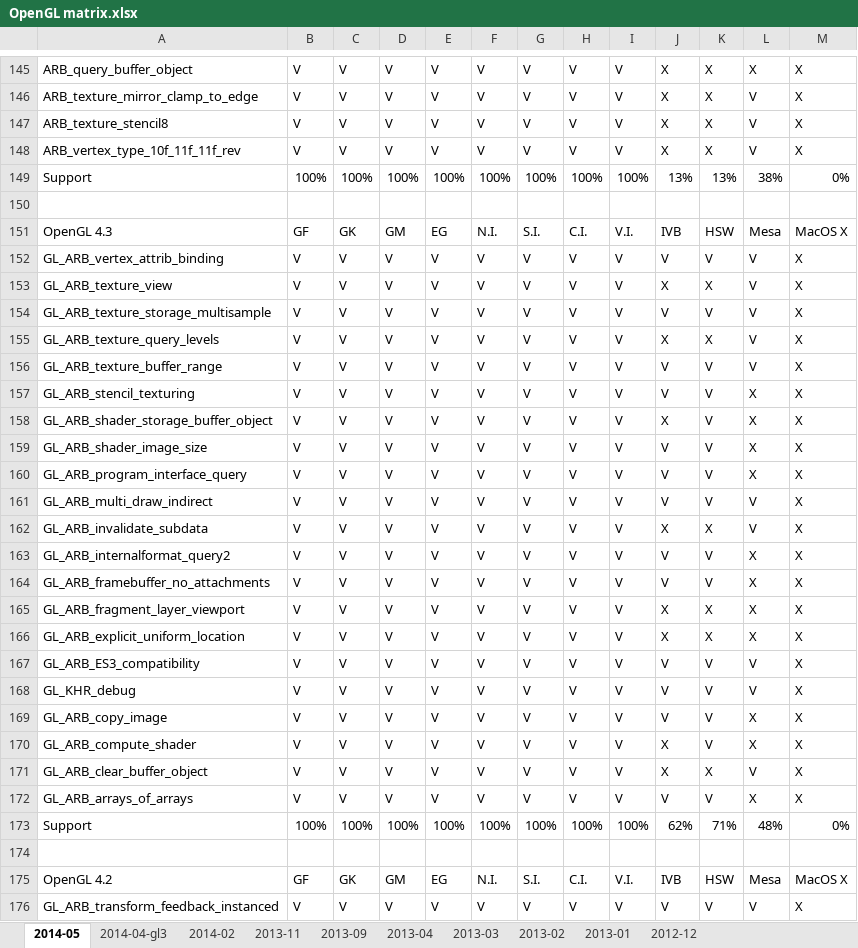
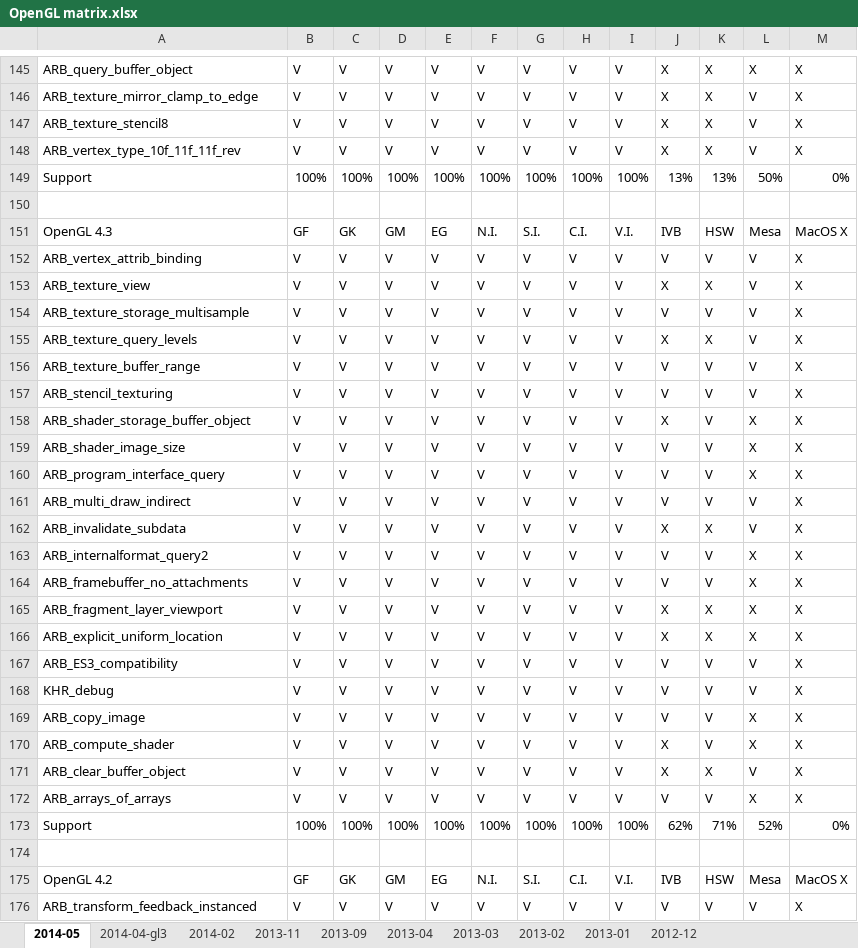
Before and after one commit to g-truc/website, an Excel workbook: doc/OpenGL matrix.xlsx, sheet 2014-05, drawn as a sheet; only a part is shown, gaps mark what is left out; values as stored, in another font and other column widths than the file's, no cell formats; charts and pictures not drawn; the diff covers the shown part only; the diff names each change by its address in the sheet, - before the commit and + after, or states it on an @@ line.

```diff
--- a/doc/OpenGL matrix.xlsx (sheet 2014-05)
+++ b/doc/OpenGL matrix.xlsx (sheet 2014-05)
-L149: 38%
+L149: 50%
-A152: GL_ARB_vertex_attrib_binding
+A152: ARB_vertex_attrib_binding
-A153: GL_ARB_texture_view
+A153: ARB_texture_view
-A154: GL_ARB_texture_storage_multisample
+A154: ARB_texture_storage_multisample
-A155: GL_ARB_texture_query_levels
+A155: ARB_texture_query_levels
-A156: GL_ARB_texture_buffer_range
+A156: ARB_texture_buffer_range
-A157: GL_ARB_stencil_texturing
+A157: ARB_stencil_texturing
-L157: X
+L157: V
-A158: GL_ARB_shader_storage_buffer_object
+A158: ARB_shader_storage_buffer_object
-A159: GL_ARB_shader_image_size
+A159: ARB_shader_image_size
-A160: GL_ARB_program_interface_query
+A160: ARB_program_interface_query
-A161: GL_ARB_multi_draw_indirect
+A161: ARB_multi_draw_indirect
-A162: GL_ARB_invalidate_subdata
+A162: ARB_invalidate_subdata
-A163: GL_ARB_internalformat_query2
+A163: ARB_internalformat_query2
-A164: GL_ARB_framebuffer_no_attachments
+A164: ARB_framebuffer_no_attachments
-A165: GL_ARB_fragment_layer_viewport
+A165: ARB_fragment_layer_viewport
-A166: GL_ARB_explicit_uniform_location
+A166: ARB_explicit_uniform_location
-A167: GL_ARB_ES3_compatibility
+A167: ARB_ES3_compatibility
-A168: GL_KHR_debug
+A168: KHR_debug
-A169: GL_ARB_copy_image
+A169: ARB_copy_image
-A170: GL_ARB_compute_shader
+A170: ARB_compute_shader
-A171: GL_ARB_clear_buffer_object
+A171: ARB_clear_buffer_object
-A172: GL_ARB_arrays_of_arrays
+A172: ARB_arrays_of_arrays
-L173: 48%
+L173: 52%
-A176: GL_ARB_transform_feedback_instanced
+A176: ARB_transform_feedback_instanced
```
Also changed, not shown: 58 edited cells elsewhere in this sheet, sheet 2014-04-gl3, cell formats, formulas that keep their value, charts or pictures, 21 other files.
